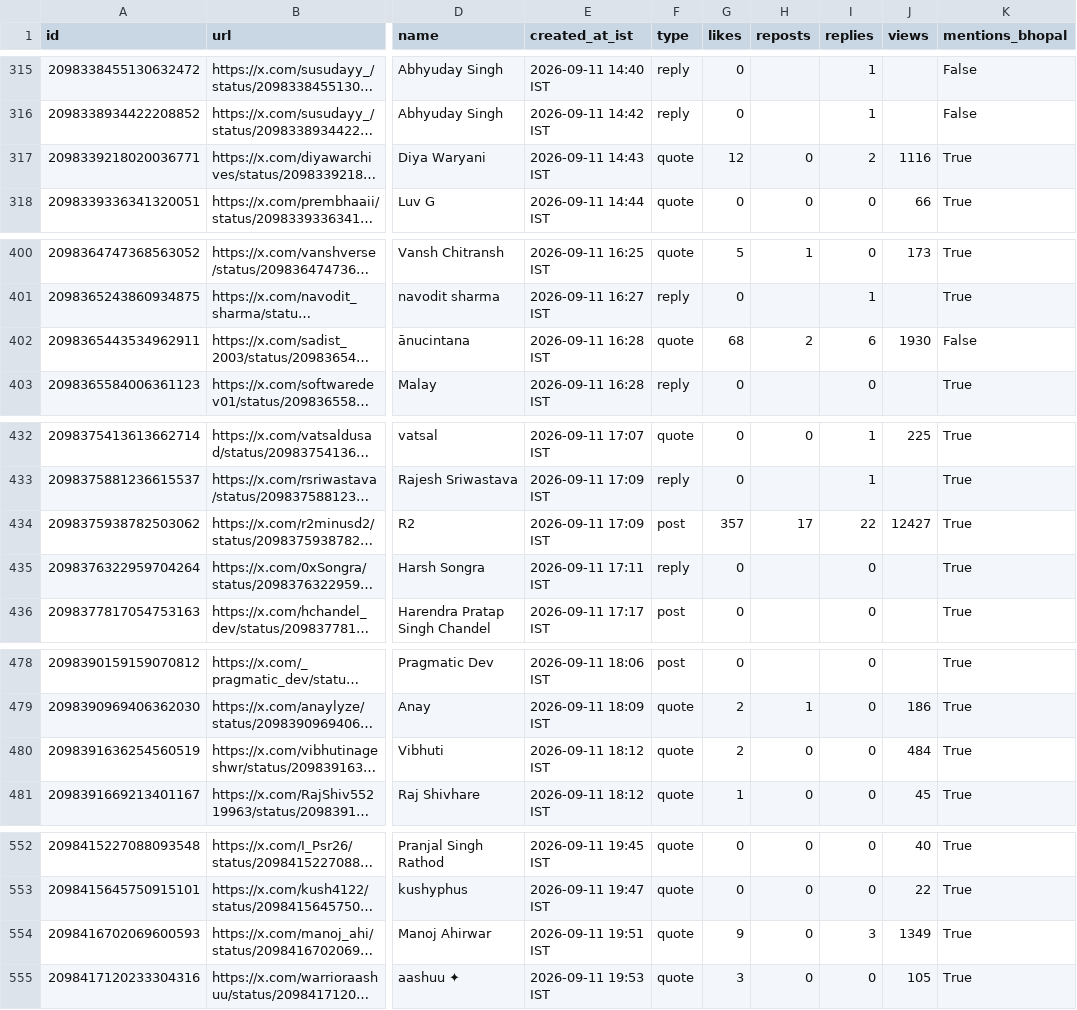
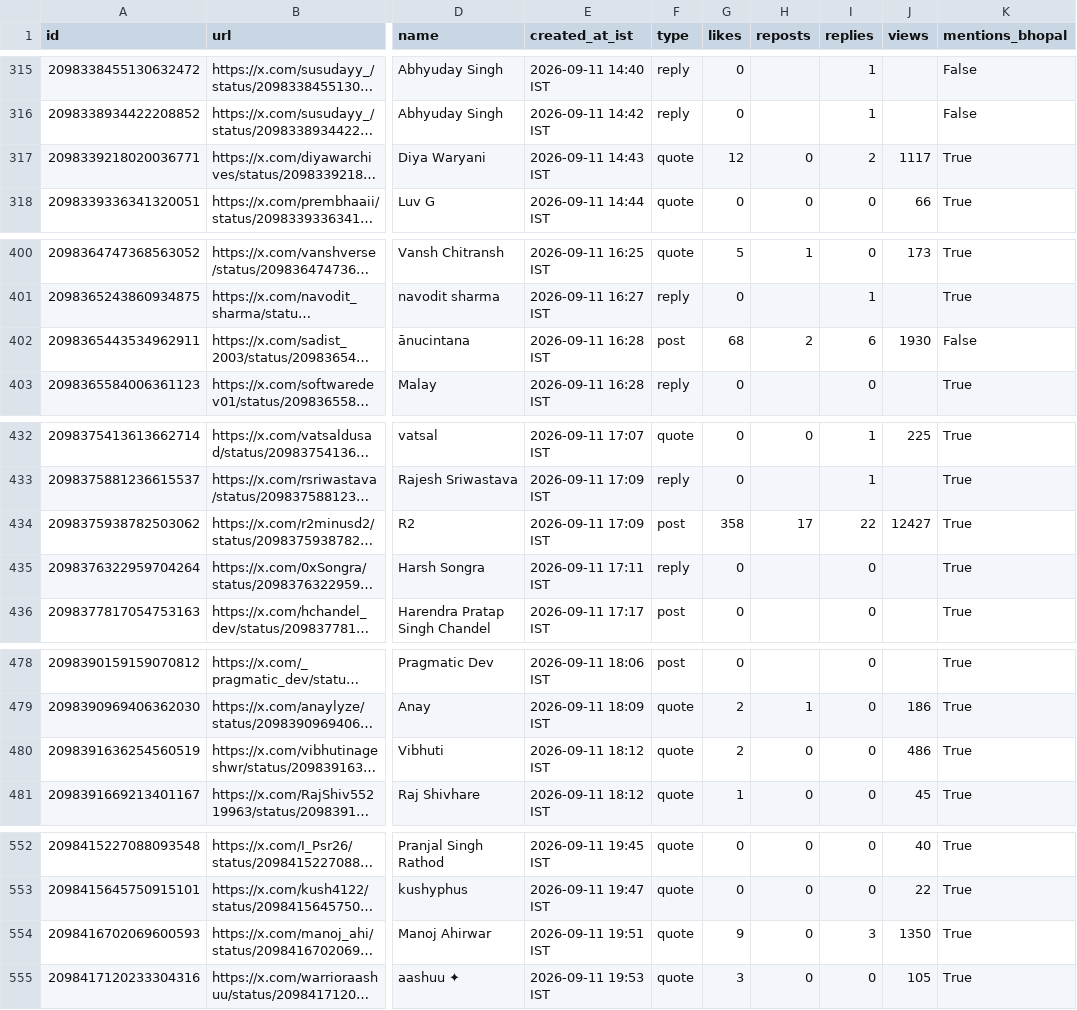
Before and after one commit to Vishal4742/claude-community-bhopal, a CSV file: blog/fable-5-1-build-days-bhopal/tweets.csv, drawn as a sheet; only a part is shown, gaps mark what is left out; long unchanged cells end in …; the diff covers the shown part only; the diff names each change by its address in the sheet, - before the commit and + after, or states it on an @@ line.

```diff
--- a/blog/fable-5-1-build-days-bhopal/tweets.csv
+++ b/blog/fable-5-1-build-days-bhopal/tweets.csv
-J317 (views): 1116
+J317 (views): 1117
-F402 (type): quote
+F402 (type): post
-G434 (likes): 357
+G434 (likes): 358
-J480 (views): 484
+J480 (views): 486
-J554 (views): 1349
+J554 (views): 1350
```
Also changed, not shown: 10 edited cells elsewhere in this file, 2 other files.
